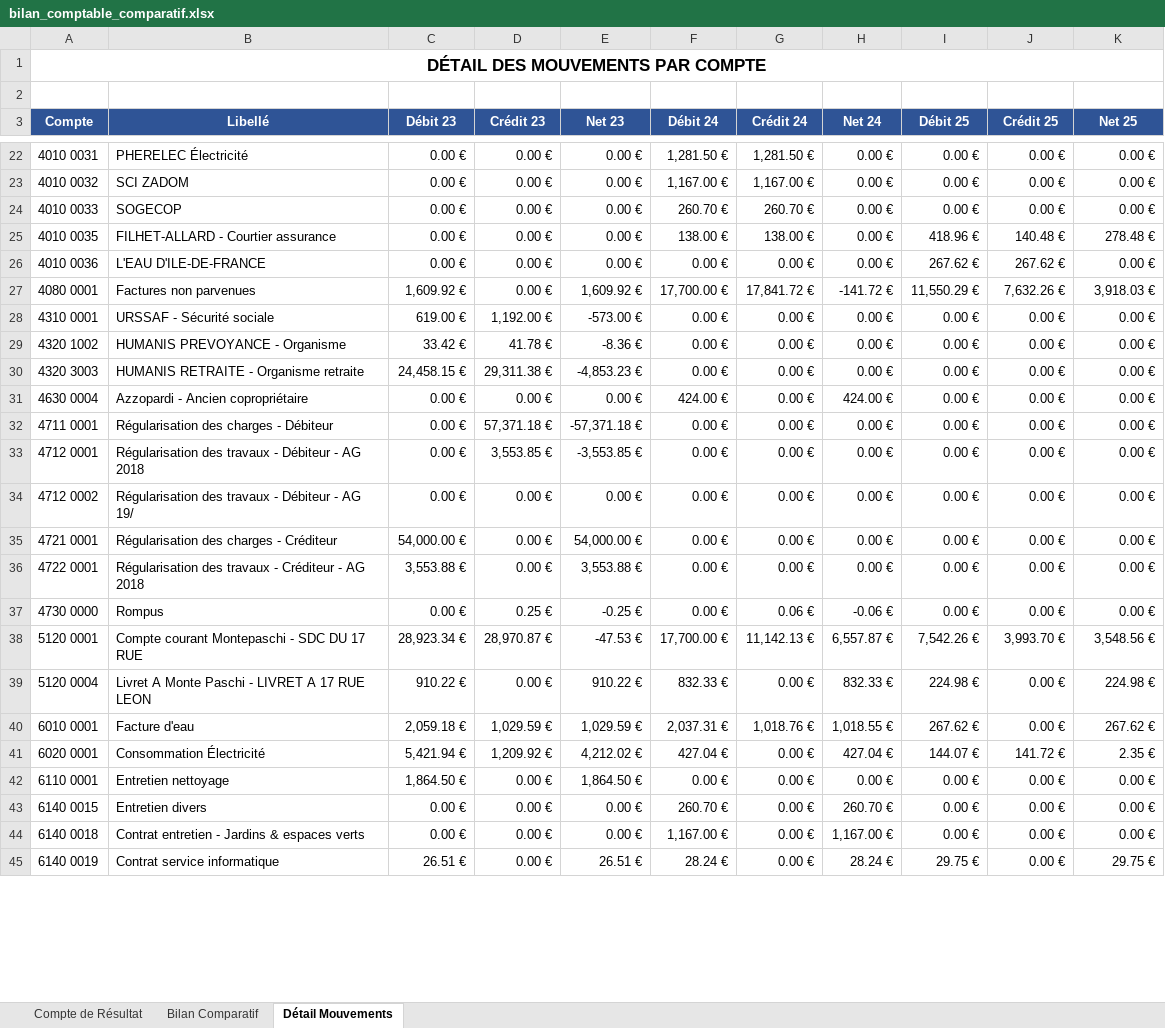
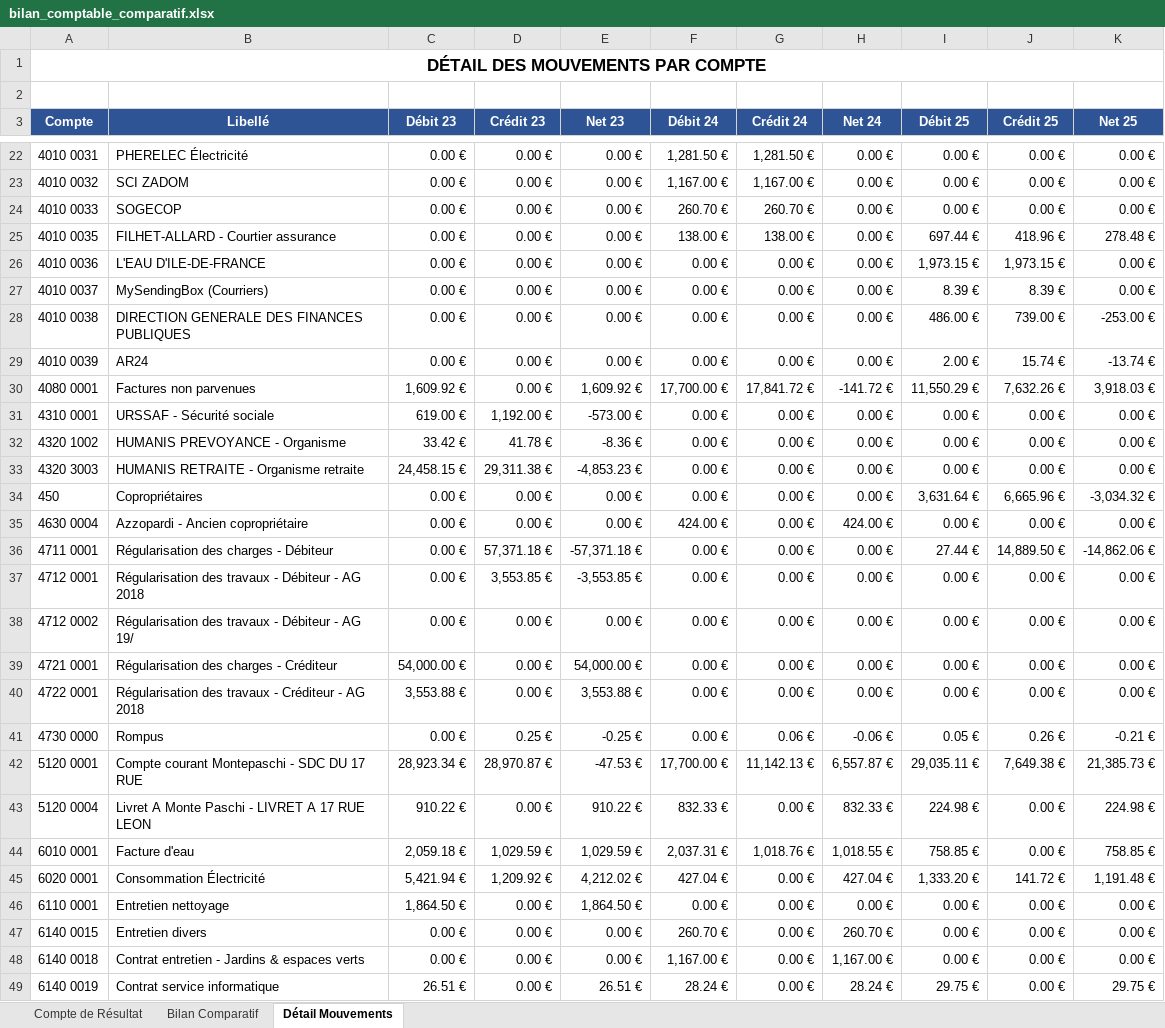
Before and after one commit to alainannickbaptiste-dot/cursor, an Excel workbook: bilan_comptable_comparatif.xlsx, sheet Détail Mouvements, drawn as a sheet; only a part is shown, gaps mark what is left out; values as stored, in another font and other column widths than the file's, no borders; addresses are those after the commit; the diff covers the shown part only; the diff names each change by its address in the sheet, - before the commit and + after, or states it on an @@ line.

```diff
--- a/bilan_comptable_comparatif.xlsx (sheet Détail Mouvements)
+++ b/bilan_comptable_comparatif.xlsx (sheet Détail Mouvements)
-I25 (Débit 25): 418.96 €
+I25 (Débit 25): 697.44 €
-J25 (Crédit 25): 140.48 €
+J25 (Crédit 25): 418.96 €
-I26 (Débit 25): 267.62 €
+I26 (Débit 25): 1,973.15 €
-J26 (Crédit 25): 267.62 €
+J26 (Crédit 25): 1,973.15 €
+row 27: 4010 0037 | MySendingBox (Courriers) | 0.00 € | 0.00 € | 0.00 € | 0.00 € | 0.00 € | 0.00 € | 8.39 € | 8.39 € | 0.00 €
+row 28: 4010 0038 | DIRECTION GENERALE DES FINANCES PUBLIQUES | 0.00 € | 0.00 € | 0.00 € | 0.00 € | 0.00 € | 0.00 € | 486.00 € | 739.00 € | -253.00 €
+row 29: 4010 0039 | AR24 | 0.00 € | 0.00 € | 0.00 € | 0.00 € | 0.00 € | 0.00 € | 2.00 € | 15.74 € | -13.74 €
+row 34: 450 | Copropriétaires | 0.00 € | 0.00 € | 0.00 € | 0.00 € | 0.00 € | 0.00 € | 3,631.64 € | 6,665.96 € | -3,034.32 €
-I36 (Débit 25): 0.00 €
+I36 (Débit 25): 27.44 €
-J36 (Crédit 25): 0.00 €
+J36 (Crédit 25): 14,889.50 €
-K36 (Net 25): 0.00 €
+K36 (Net 25): -14,862.06 €
-I41 (Débit 25): 0.00 €
+I41 (Débit 25): 0.05 €
-J41 (Crédit 25): 0.00 €
+J41 (Crédit 25): 0.26 €
-K41 (Net 25): 0.00 €
+K41 (Net 25): -0.21 €
-I42 (Débit 25): 7,542.26 €
+I42 (Débit 25): 29,035.11 €
-J42 (Crédit 25): 3,993.70 €
+J42 (Crédit 25): 7,649.38 €
-K42 (Net 25): 3,548.56 €
+K42 (Net 25): 21,385.73 €
-I44 (Débit 25): 267.62 €
+I44 (Débit 25): 758.85 €
-K44 (Net 25): 267.62 €
+K44 (Net 25): 758.85 €
-I45 (Débit 25): 144.07 €
+I45 (Débit 25): 1,333.20 €
-K45 (Net 25): 2.35 €
+K45 (Net 25): 1,191.48 €
```
Also changed, not shown: 5 added rows and 16 edited cells elsewhere in this sheet, sheet Compte de Résultat, sheet Bilan Comparatif, 1 other file.
